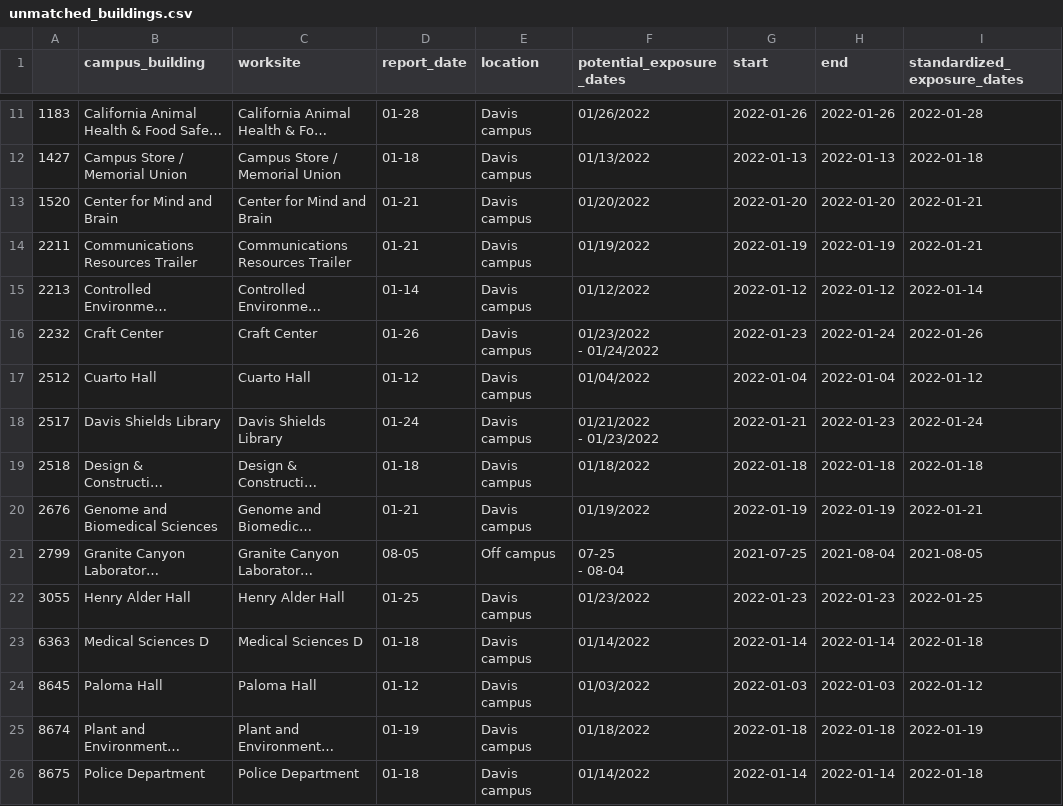
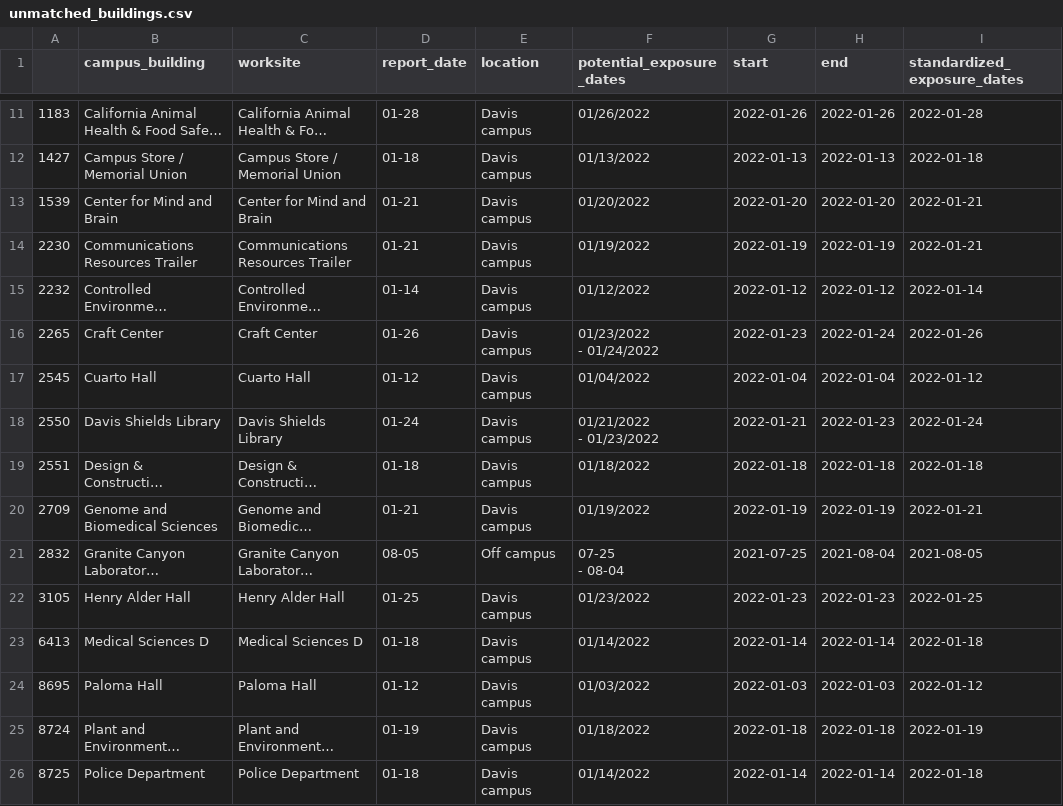
Before and after one commit to datalab-dev/covid_worksite_exposure, a CSV file: data/unmatched_buildings.csv, drawn as a sheet; only a part is shown, gaps mark what is left out; long unchanged cells end in …; the diff covers the shown part only; the diff names each change by its address in the sheet, - before the commit and + after, or states it on an @@ line.

```diff
--- a/data/unmatched_buildings.csv
+++ b/data/unmatched_buildings.csv
-A13: 1520
+A13: 1539
-A14: 2211
+A14: 2230
-A15: 2213
+A15: 2232
-A16: 2232
+A16: 2265
-A17: 2512
+A17: 2545
-A18: 2517
+A18: 2550
-A19: 2518
+A19: 2551
-A20: 2676
+A20: 2709
-A21: 2799
+A21: 2832
-A22: 3055
+A22: 3105
-A23: 6363
+A23: 6413
-A24: 8645
+A24: 8695
-A25: 8674
+A25: 8724
-A26: 8675
+A26: 8725
```
Also changed, not shown: 4 added rows, 3 removed rows and 32 edited cells elsewhere in this file, data/exposures.csv, 2 other files.
